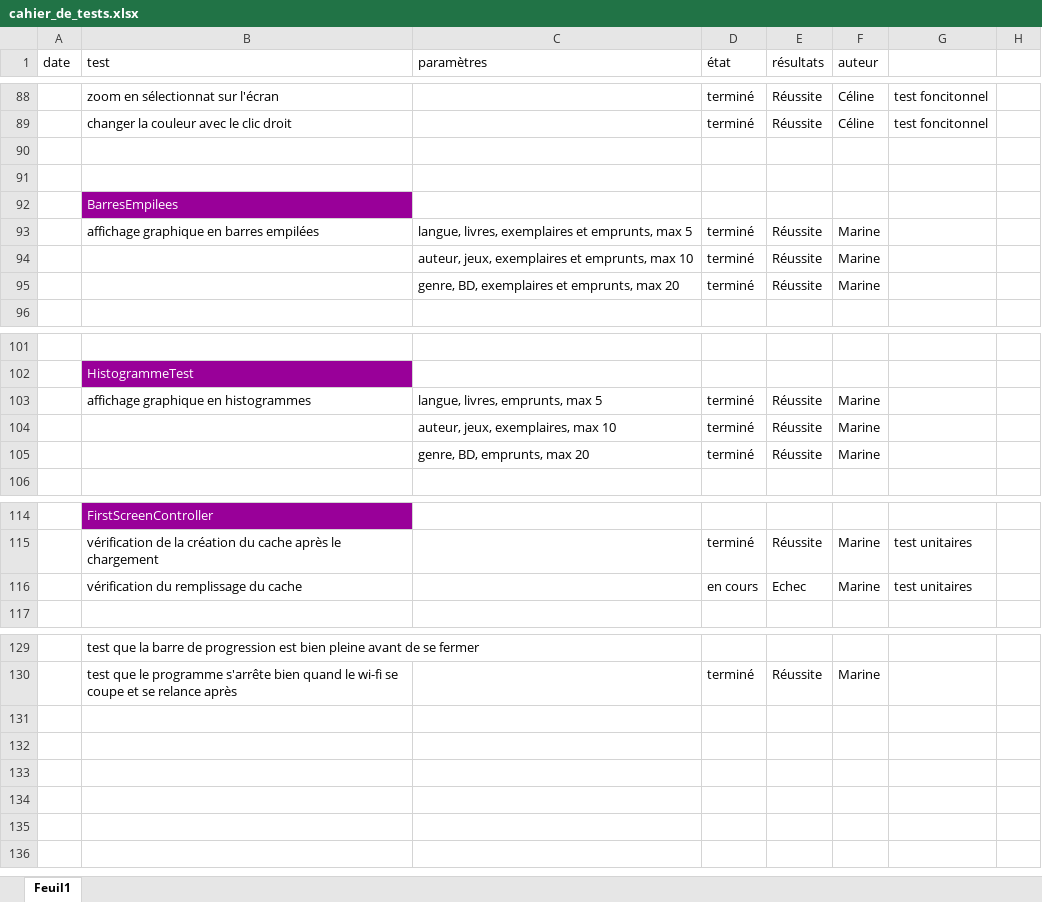
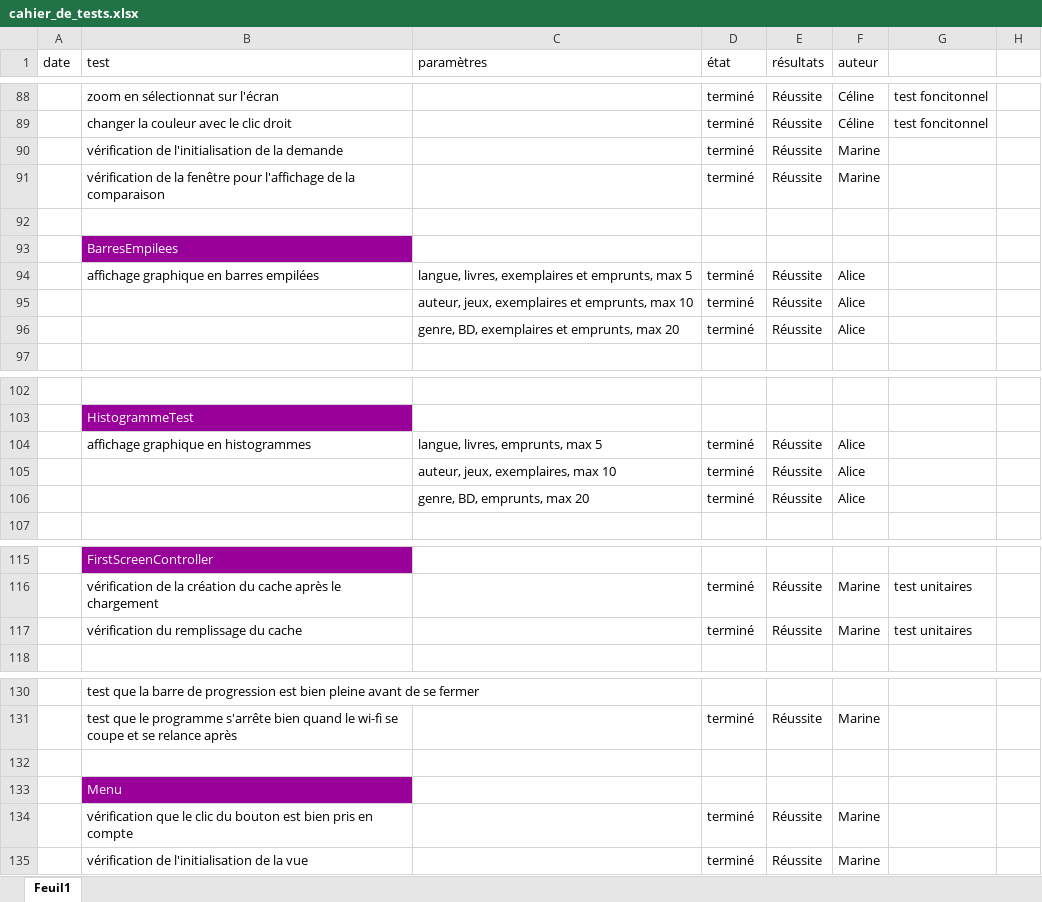
Before and after one commit to CelinePN/analysts, an Excel workbook: cahier_de_tests.xlsx, sheet Feuil1, drawn as a sheet; only a part is shown, gaps mark what is left out; values as stored, in another font and other column widths than the file's, no borders; conditional formats not drawn; addresses are those after the commit; the diff names each change by its address in the sheet, - before the commit and + after, or states it on an @@ line.

Commit message:
màj cahier

```diff
--- a/cahier_de_tests.xlsx (sheet Feuil1)
+++ b/cahier_de_tests.xlsx (sheet Feuil1)
-row 90: (empty)
+row 90:  | vérification de l'initialisation de la demande |  | terminé | Réussite | Marine
+row 91:  | vérification de la fenêtre pour l'affichage de la comparaison |  | terminé | Réussite | Marine
-F94:F96 (auteur): Marine
+F94:F96 (auteur): Alice
-F104:F106 (auteur): Marine
+F104:F106 (auteur): Alice
-D117 (état): en cours
+D117 (état): terminé
-E117 (résultats): Echec
+E117 (résultats): Réussite
+row 132: (empty)
+row 133:  | Menu
+row 134:  | vérification que le clic du bouton est bien pris en compte |  | terminé | Réussite | Marine
+row 135:  | vérification de l'initialisation de la vue |  | terminé | Réussite | Marine
```
Also changed, not shown: 3 other files.
